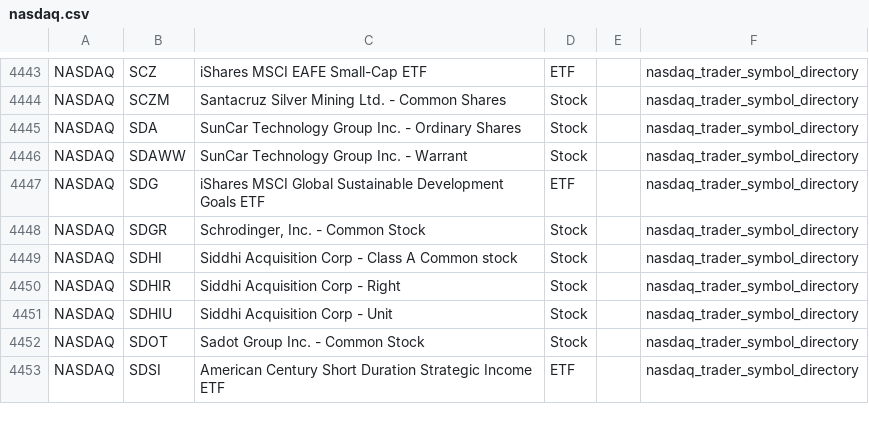
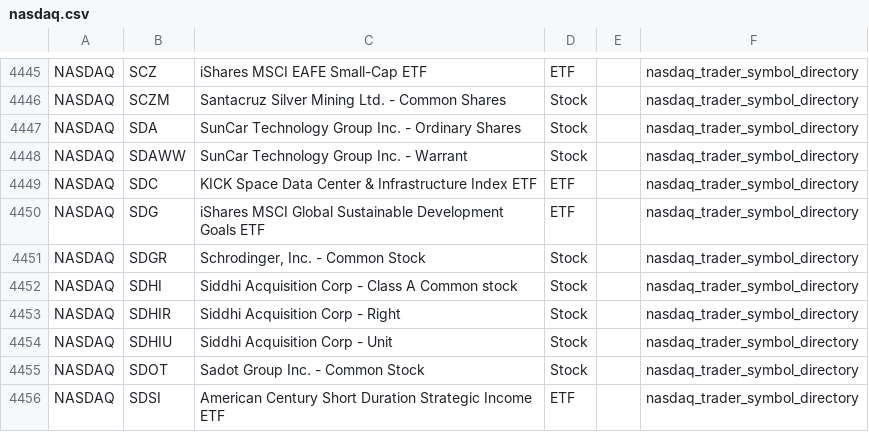
Before and after one commit to mrft/ticker-chronicle, a CSV file: data/raw/nasdaq.csv, drawn as a sheet; only a part is shown, gaps mark what is left out; the diff covers the shown part only; the diff names each change by its address in the sheet, - before the commit and + after, or states it on an @@ line.

```diff
--- a/data/raw/nasdaq.csv
+++ b/data/raw/nasdaq.csv
+row 4449: NASDAQ | SDC | KICK Space Data Center & Infrastructure Index ETF | ETF |  | nasdaq_trader_symbol_directory
```
Also changed, not shown: 3 added rows and 3 removed rows elsewhere in this file, data/raw/amex.csv, 2 other files.
